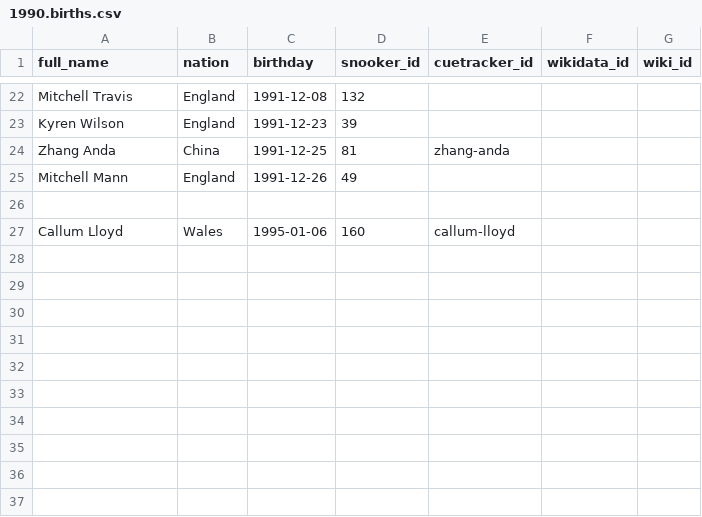
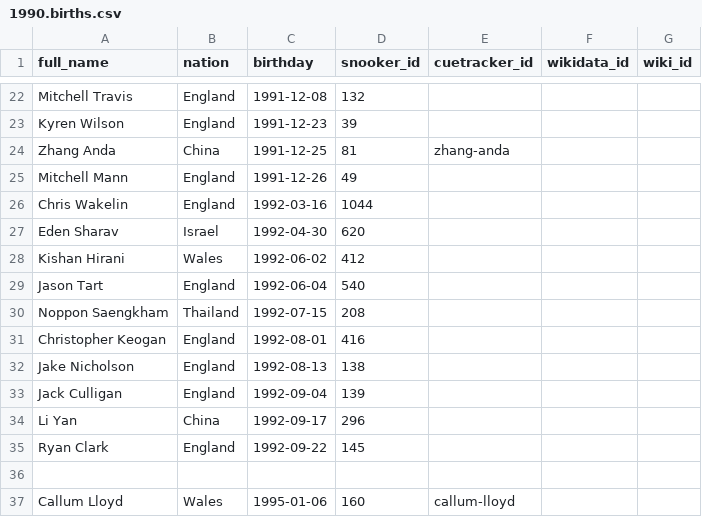
Before and after one commit to dreamerminsk/wiki-langs, a CSV file: players/1990.births.csv, drawn as a sheet; only a part is shown, gaps mark what is left out.

Commit message:
Update 1990.births.csv

```diff
--- a/players/1990.births.csv
+++ b/players/1990.births.csv
@@ -25,2 +25,12 @@ Zhang Anda,China,1991-12-25,81,zhang-anda,,
 Mitchell Mann,England,1991-12-26,49,,,
+Chris Wakelin,England,1992-03-16,1044,,,
+Eden Sharav,Israel,1992-04-30,620,,,
+Kishan Hirani,Wales,1992-06-02,412,,,
+Jason Tart,England,1992-06-04,540,,,
+Noppon Saengkham,Thailand,1992-07-15,208,,,
+Christopher Keogan,England,1992-08-01,416,,,
+Jake Nicholson,England,1992-08-13,138,,,
+Jack Culligan,England,1992-09-04,139,,,
+Li Yan,China,1992-09-17,296,,,
+Ryan Clark,England,1992-09-22,145,,,
 
```
